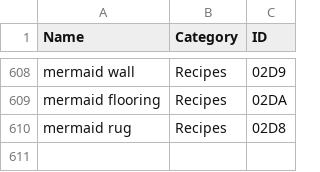
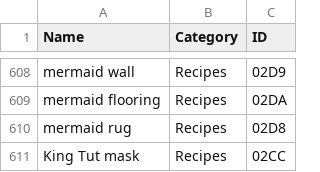
Before and after one commit to yakobie/acnhpoker, a CSV file: acnhpoker/recipe.csv, drawn as a sheet; only a part is shown, gaps mark what is left out; the diff names each change by its address in the sheet, - before the commit and + after, or states it on an @@ line.

```diff
--- a/acnhpoker/recipe.csv
+++ b/acnhpoker/recipe.csv
+row 611: King Tut mask | Recipes | 02CC
```
Also changed, not shown: acnhpoker/items.csv, acnhpoker/variation.csv, 54 other files.
